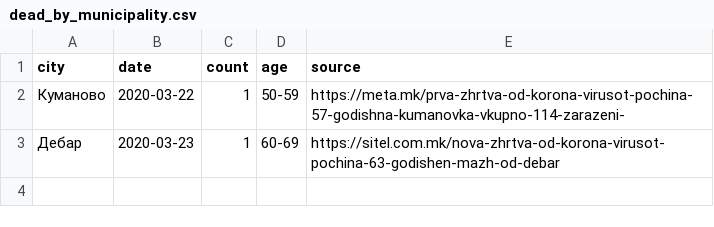
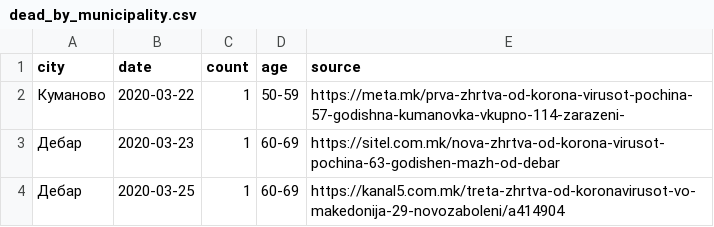
Before and after one commit to klupp/opendata, a CSV file: mk/covid19/datasets/dead_by_municipality.csv, drawn as a sheet.

```diff
--- a/mk/covid19/datasets/dead_by_municipality.csv
+++ b/mk/covid19/datasets/dead_by_municipality.csv
@@ -3 +3,2 @@ city,date,count,age,source
 Дебар,2020-03-23,1,60-69,https://sitel.com.mk/nova-zhrtva-od-korona-virusot-pochina-63-godishen-mazh-od-debar
+Дебар,2020-03-25,1,60-69,https://kanal5.com.mk/treta-zhrtva-od-koronavirusot-vo-makedonija-29-novozaboleni/a414904
```
Also changed, not shown: mk/covid19/datasets/dead_by_hospital.csv, mk/covid19/datasets/summary_by_hospital.csv, 3 other files.
